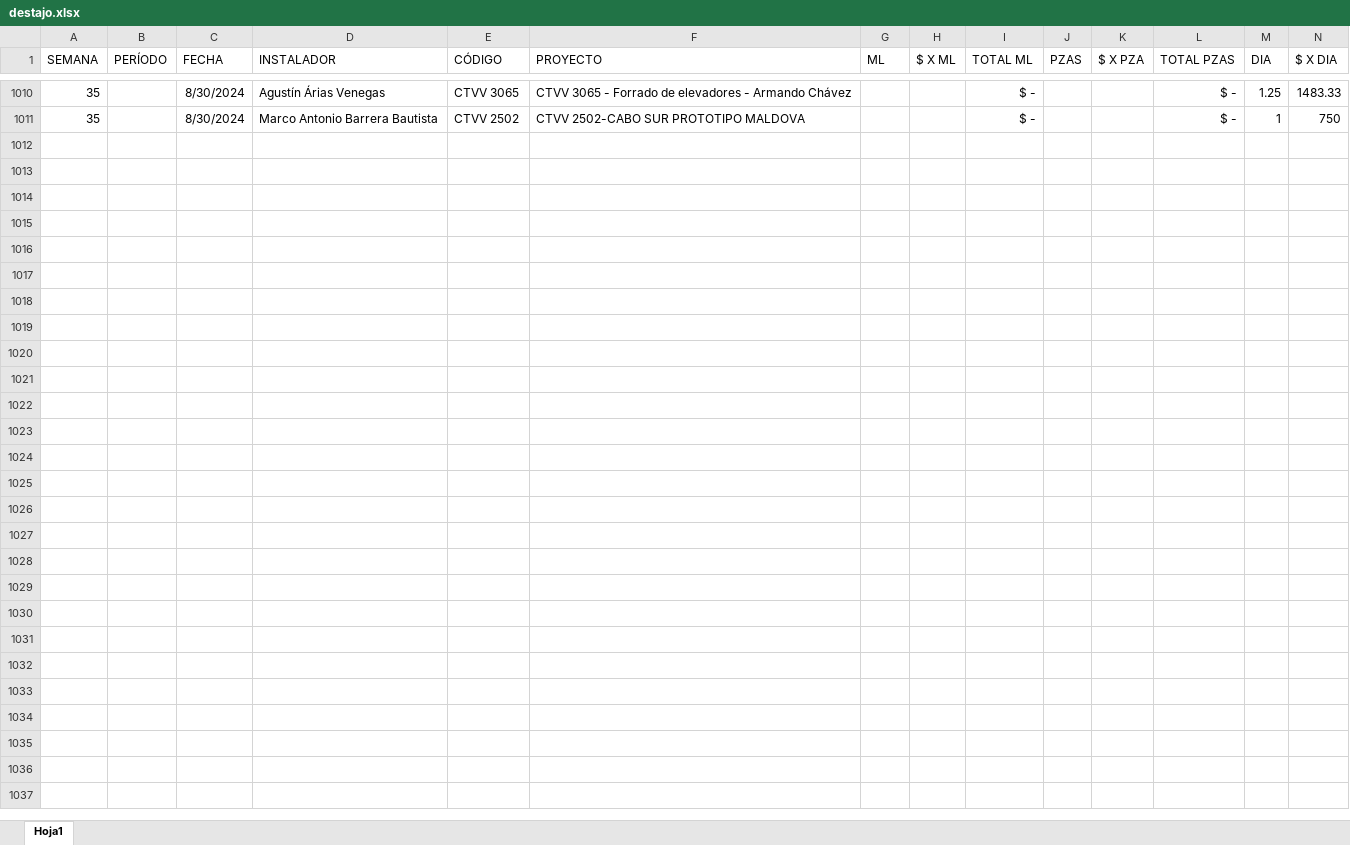
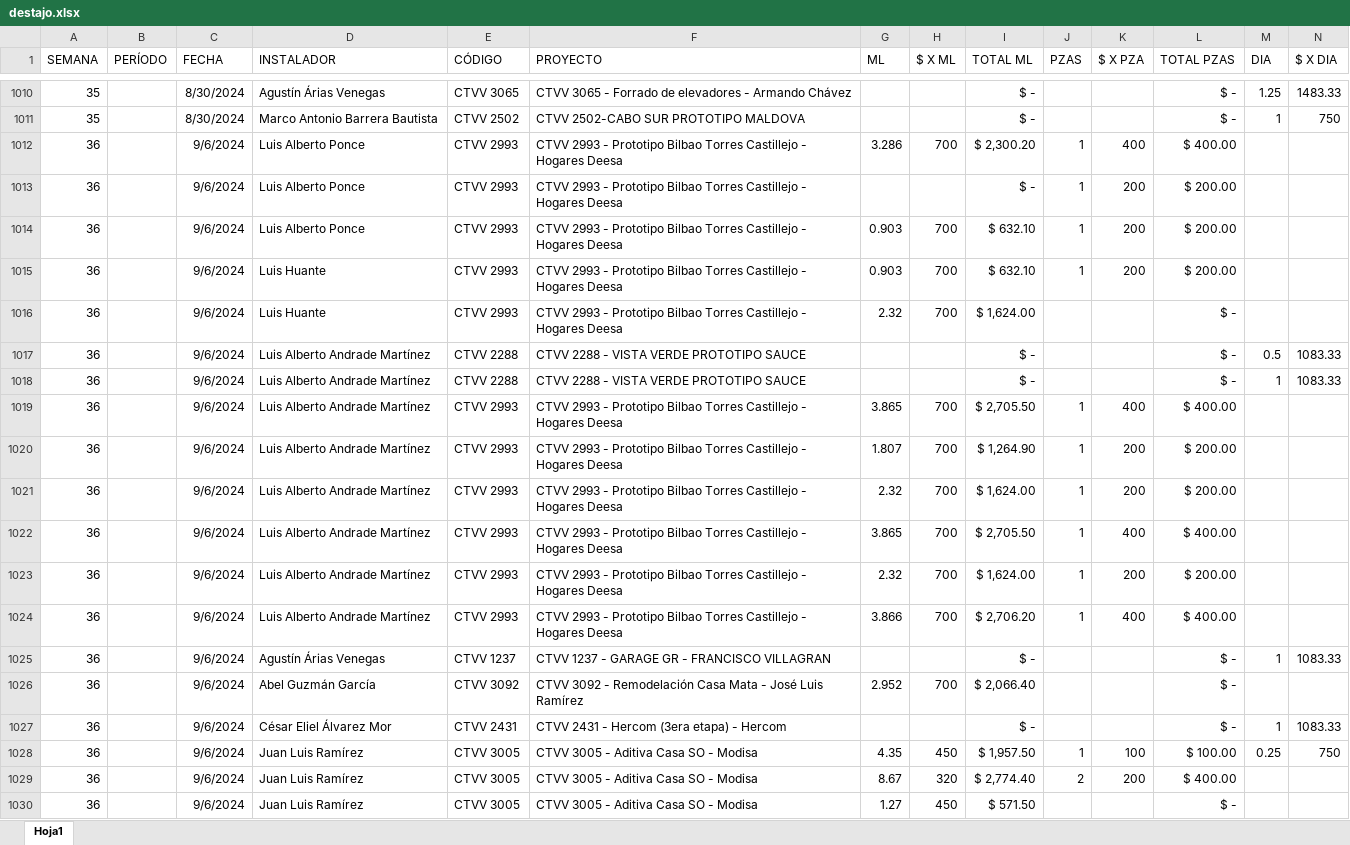
Before and after one commit to FerUlaje/Pruebas-Boton, an Excel workbook: datasets/destajo.xlsx, sheet Hoja1, drawn as a sheet; only a part is shown, gaps mark what is left out; values as stored, in another font and other column widths than the file's, no borders; table styles not drawn; rows hold the shown columns only; the diff covers the shown part only; the diff names each change by its address in the sheet, - before the commit and + after, or states it on an @@ line.

```diff
--- a/datasets/destajo.xlsx (sheet Hoja1)
+++ b/datasets/destajo.xlsx (sheet Hoja1)
+row 1012: 36 |  | 9/6/2024 | Luis Alberto Ponce | CTVV 2993 | CTVV 2993 - Prototipo Bilbao Torres Castillejo - Hogares Deesa | 3.286 | 700 | $ 2,300.20 | 1 | 400 | $ 400.00
+row 1013: 36 |  | 9/6/2024 | Luis Alberto Ponce | CTVV 2993 | CTVV 2993 - Prototipo Bilbao Torres Castillejo - Hogares Deesa |  |  | $ - | 1 | 200 | $ 200.00
+row 1014: 36 |  | 9/6/2024 | Luis Alberto Ponce | CTVV 2993 | CTVV 2993 - Prototipo Bilbao Torres Castillejo - Hogares Deesa | 0.903 | 700 | $ 632.10 | 1 | 200 | $ 200.00
+row 1015: 36 |  | 9/6/2024 | Luis Huante | CTVV 2993 | CTVV 2993 - Prototipo Bilbao Torres Castillejo - Hogares Deesa | 0.903 | 700 | $ 632.10 | 1 | 200 | $ 200.00
+row 1016: 36 |  | 9/6/2024 | Luis Huante | CTVV 2993 | CTVV 2993 - Prototipo Bilbao Torres Castillejo - Hogares Deesa | 2.32 | 700 | $ 1,624.00 |  |  | $ -
+row 1017: 36 |  | 9/6/2024 | Luis Alberto Andrade Martínez | CTVV 2288 | CTVV 2288 - VISTA VERDE PROTOTIPO SAUCE |  |  | $ - |  |  | $ - | 0.5 | 1083.33
+row 1018: 36 |  | 9/6/2024 | Luis Alberto Andrade Martínez | CTVV 2288 | CTVV 2288 - VISTA VERDE PROTOTIPO SAUCE |  |  | $ - |  |  | $ - | 1 | 1083.33
+row 1019: 36 |  | 9/6/2024 | Luis Alberto Andrade Martínez | CTVV 2993 | CTVV 2993 - Prototipo Bilbao Torres Castillejo - Hogares Deesa | 3.865 | 700 | $ 2,705.50 | 1 | 400 | $ 400.00
+row 1020: 36 |  | 9/6/2024 | Luis Alberto Andrade Martínez | CTVV 2993 | CTVV 2993 - Prototipo Bilbao Torres Castillejo - Hogares Deesa | 1.807 | 700 | $ 1,264.90 | 1 | 200 | $ 200.00
+row 1021: 36 |  | 9/6/2024 | Luis Alberto Andrade Martínez | CTVV 2993 | CTVV 2993 - Prototipo Bilbao Torres Castillejo - Hogares Deesa | 2.32 | 700 | $ 1,624.00 | 1 | 200 | $ 200.00
+row 1022: 36 |  | 9/6/2024 | Luis Alberto Andrade Martínez | CTVV 2993 | CTVV 2993 - Prototipo Bilbao Torres Castillejo - Hogares Deesa | 3.865 | 700 | $ 2,705.50 | 1 | 400 | $ 400.00
+row 1023: 36 |  | 9/6/2024 | Luis Alberto Andrade Martínez | CTVV 2993 | CTVV 2993 - Prototipo Bilbao Torres Castillejo - Hogares Deesa | 2.32 | 700 | $ 1,624.00 | 1 | 200 | $ 200.00
+row 1024: 36 |  | 9/6/2024 | Luis Alberto Andrade Martínez | CTVV 2993 | CTVV 2993 - Prototipo Bilbao Torres Castillejo - Hogares Deesa | 3.866 | 700 | $ 2,706.20 | 1 | 400 | $ 400.00
+row 1025: 36 |  | 9/6/2024 | Agustín Árias Venegas | CTVV 1237 | CTVV 1237 - GARAGE GR - FRANCISCO VILLAGRAN |  |  | $ - |  |  | $ - | 1 | 1083.33
+row 1026: 36 |  | 9/6/2024 | Abel Guzmán García | CTVV 3092 | CTVV 3092 - Remodelación Casa Mata - José Luis Ramírez | 2.952 | 700 | $ 2,066.40 |  |  | $ -
+row 1027: 36 |  | 9/6/2024 | César Eliel Álvarez Mor | CTVV 2431 | CTVV 2431 - Hercom (3era etapa) - Hercom |  |  | $ - |  |  | $ - | 1 | 1083.33
+row 1028: 36 |  | 9/6/2024 | Juan Luis Ramírez | CTVV 3005 | CTVV 3005 - Aditiva Casa SO - Modisa | 4.35 | 450 | $ 1,957.50 | 1 | 100 | $ 100.00 | 0.25 | 750
+row 1029: 36 |  | 9/6/2024 | Juan Luis Ramírez | CTVV 3005 | CTVV 3005 - Aditiva Casa SO - Modisa | 8.67 | 320 | $ 2,774.40 | 2 | 200 | $ 400.00
+row 1030: 36 |  | 9/6/2024 | Juan Luis Ramírez | CTVV 3005 | CTVV 3005 - Aditiva Casa SO - Modisa | 1.27 | 450 | $ 571.50 |  |  | $ -
```
Also changed, not shown: 9 added rows elsewhere in this sheet, datasets/diseño.xlsx, datasets/egresos_vori_vost_2024.xlsx, 3 other files.
